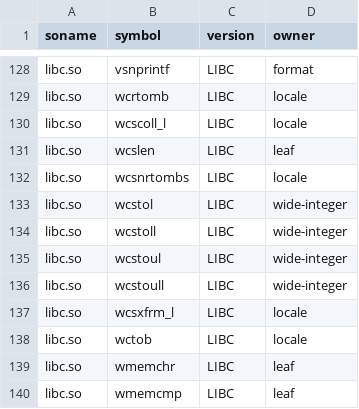
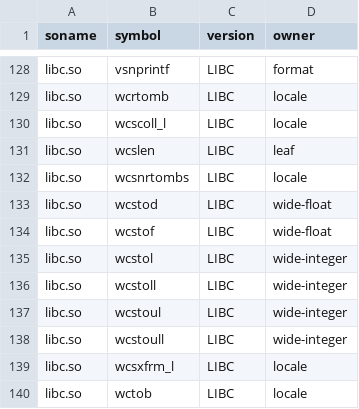
Before and after one commit to hahnlee/artm, a TSV file: darwin-art/tools/bionic-provider-namespace/generated/ownership.tsv, drawn as a sheet; only a part is shown, gaps mark what is left out; the shorter side is filled out with more unchanged rows; the diff names each change by its address in the sheet, - before the commit and + after, or states it on an @@ line.

```diff
--- a/darwin-art/tools/bionic-provider-namespace/generated/ownership.tsv
+++ b/darwin-art/tools/bionic-provider-namespace/generated/ownership.tsv
+row 133: libc.so | wcstod | LIBC | wide-float
+row 134: libc.so | wcstof | LIBC | wide-float
```
Also changed, not shown: darwin-art/tools/bionic-provider-namespace/generated/unsupported-libc.tsv, 21 other files.
